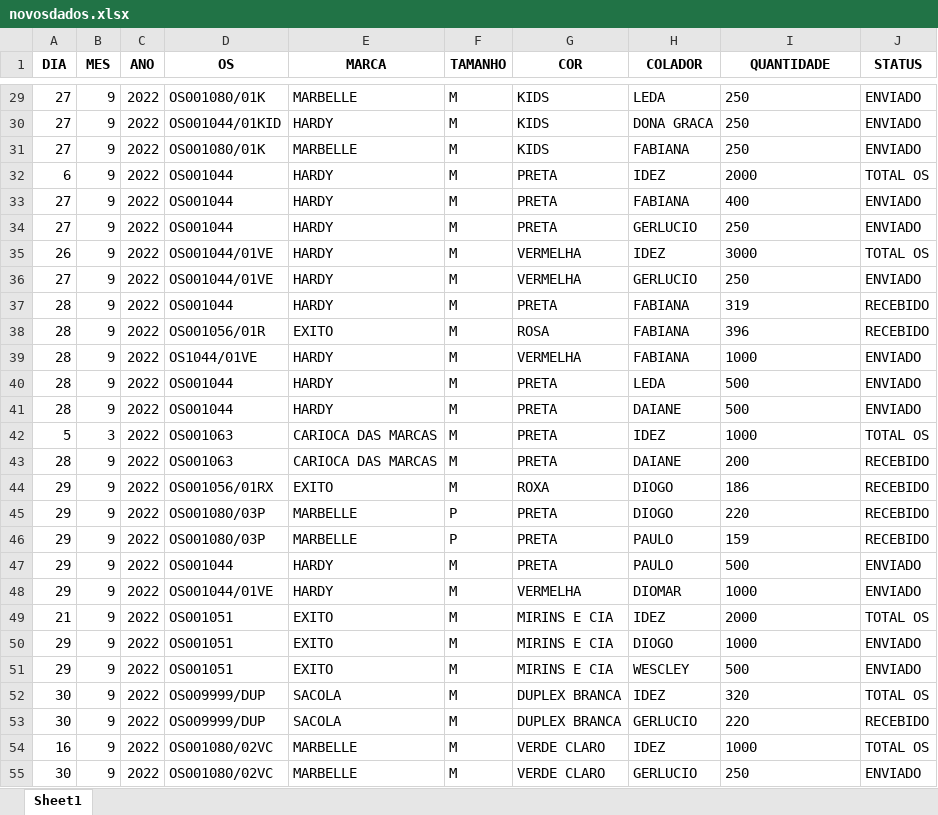
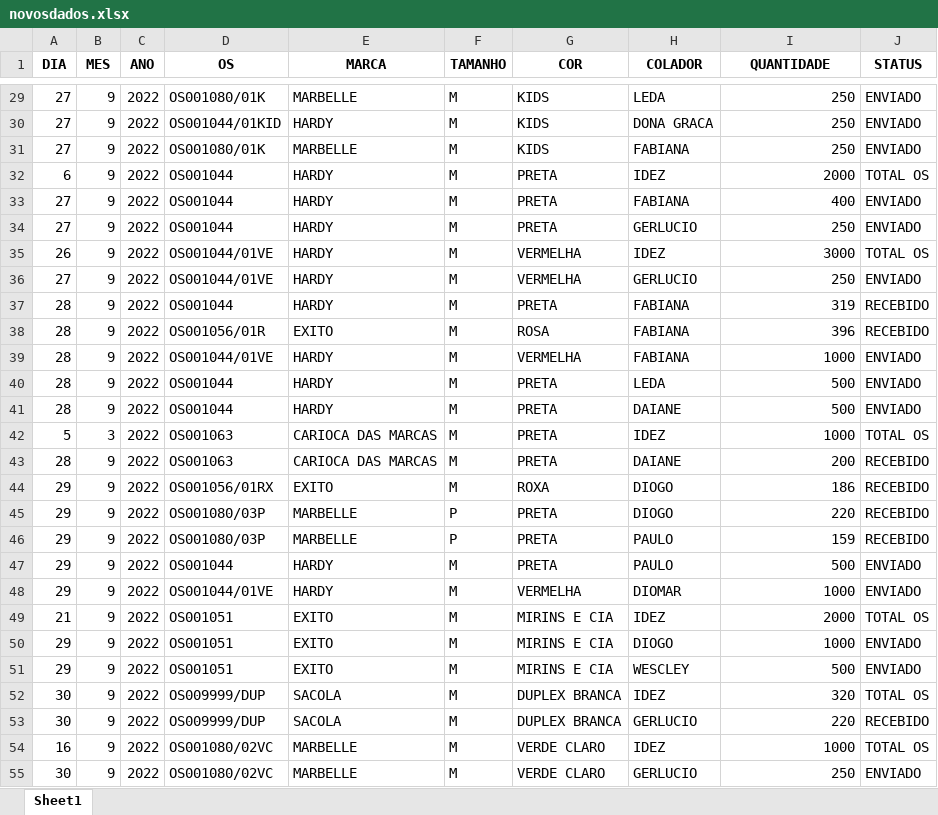
Before and after one commit to batistajoao54/portifolio-desenvolvendo, an Excel workbook: controlesacola/novosdados.xlsx, sheet Sheet1, drawn as a sheet; only a part is shown, gaps mark what is left out; values as stored, in another font and other column widths than the file's, no borders; the diff covers the shown part only; the diff names each change by its address in the sheet, - before the commit and + after, or states it on an @@ line.

```diff
--- a/controlesacola/novosdados.xlsx (sheet Sheet1)
+++ b/controlesacola/novosdados.xlsx (sheet Sheet1)
-I29:I52 alignment: left
+I29:I52 alignment: right
-D39 (OS): OS1044/01VE
+D39 (OS): OS001044/01VE
-I53 (QUANTIDADE): 22O
+I53 (QUANTIDADE): 220
-I54:I55 alignment: left
+I54:I55 alignment: right
```
Also changed, not shown: 1 edited cell and cell formats elsewhere in this sheet, 7 other files.
